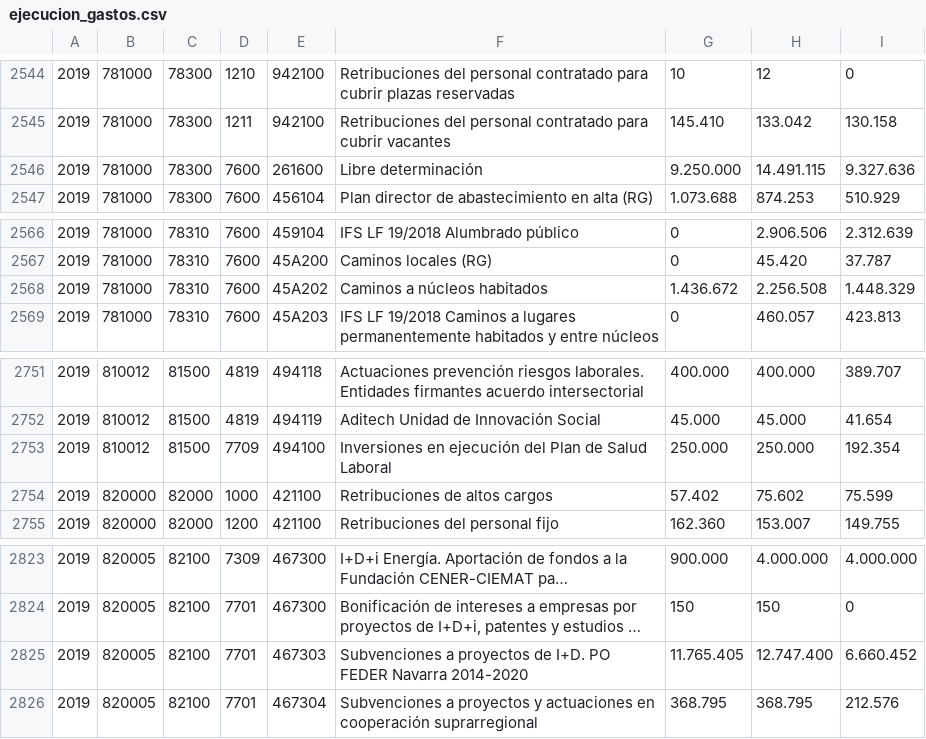
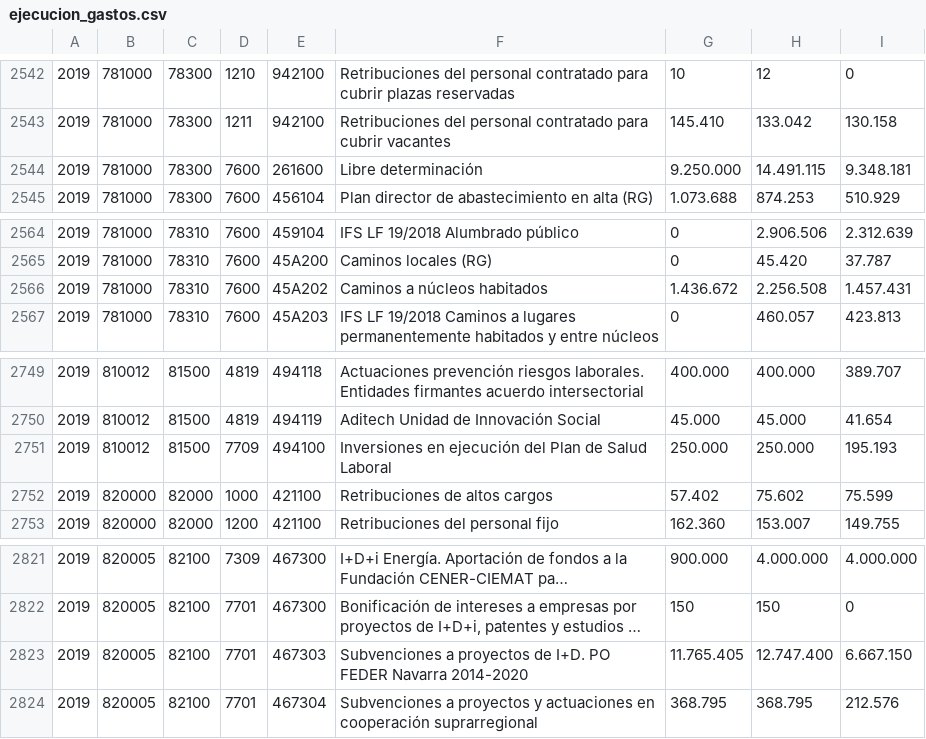
Before and after one commit to civio/presupuesto-navarra, a CSV file: data/eu/comunidad/2019/ejecucion_gastos.csv, drawn as a sheet; only a part is shown, gaps mark what is left out; long unchanged cells end in …; addresses are those after the commit; the diff covers the shown part only; the diff names each change by its address in the sheet, - before the commit and + after, or states it on an @@ line.

```diff
--- a/data/eu/comunidad/2019/ejecucion_gastos.csv
+++ b/data/eu/comunidad/2019/ejecucion_gastos.csv
-I2544: 9.327.636
+I2544: 9.348.181
-I2566: 1.448.329
+I2566: 1.457.431
-I2751: 192.354
+I2751: 195.193
-I2823: 6.660.452
+I2823: 6.667.150
```
Also changed, not shown: 3 removed rows and 3 edited cells elsewhere in this file.
